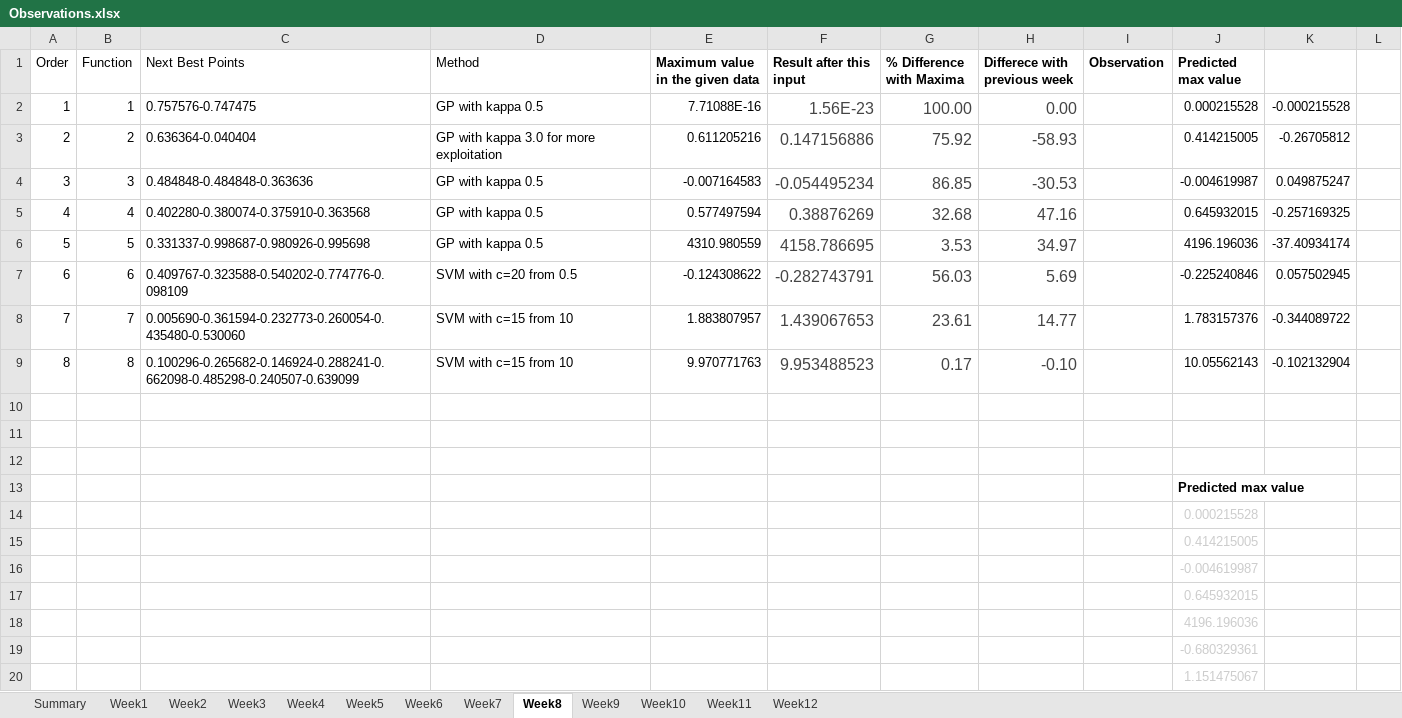
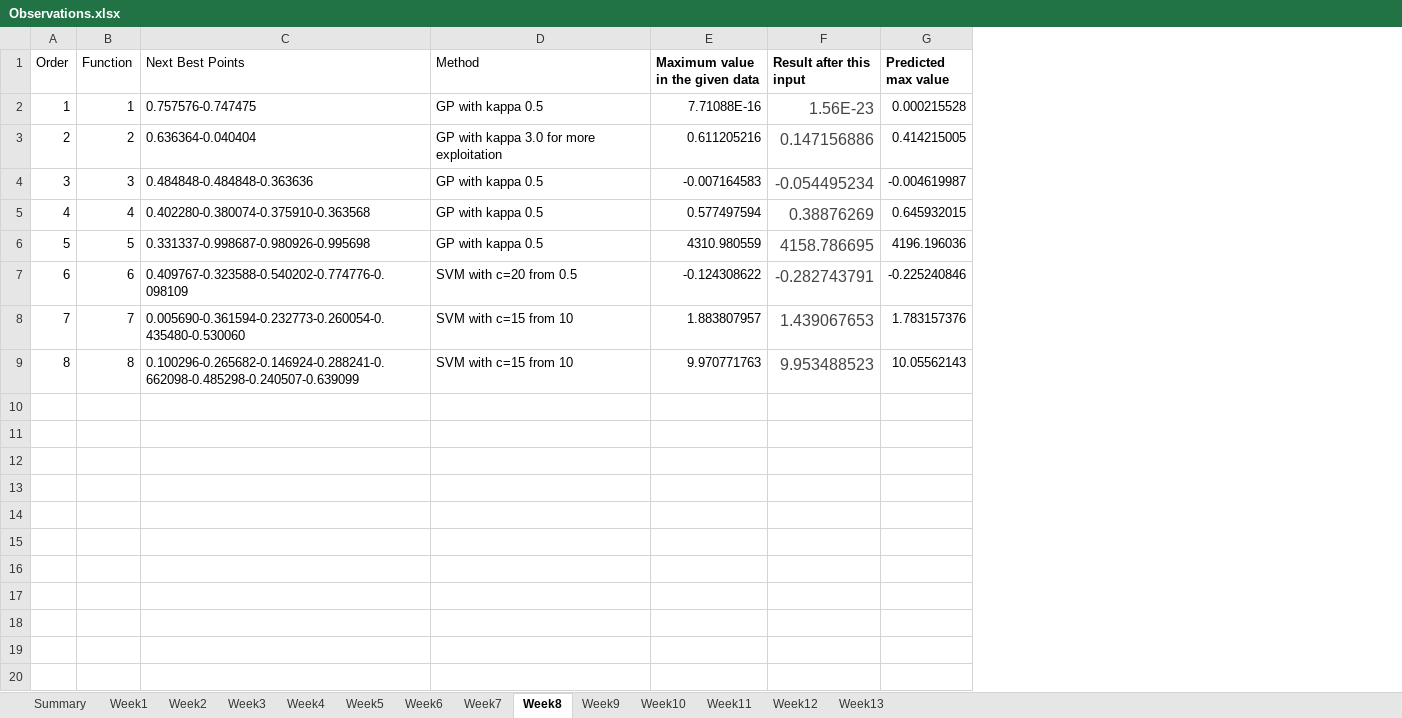
Before and after one commit to nareshpanta1/imperial-ai-ml-capstone-project, an Excel workbook: observations/Observations.xlsx, sheet Week8, drawn as a sheet; only a part is shown; values as stored, in another font and other column widths than the file's, no borders; the diff covers the shown part only; the diff names each change by its address in the sheet, - before the commit and + after, or states it on an @@ line.

Commit message:
final week submisssion

```diff
--- a/observations/Observations.xlsx (sheet Week8)
+++ b/observations/Observations.xlsx (sheet Week8)
+sheet tab: Week13
-column G (% Difference with Maxima), rows 2-9: 100.00 | 75.92 | 86.85 | 32.68 | 3.53 | 56.03 | 23.61 | 0.17
-column H (Differece with previous week), rows 2-9: 0.00 | -58.93 | -30.53 | 47.16 | 34.97 | 5.69 | 14.77 | -0.10
-column I (Observation), empty
-column K, rows 2-9: -0.000215528 | -0.26705812 | 0.049875247 | -0.257169325 | -37.40934174 | 0.057502945 | -0.344089722 | -0.102132904
-column L, empty
-row 10: (empty)
-row 11: (empty)
-row 12: (empty)
-row 13:  |  |  |  |  |  |  |  |  | Predicted max value
-row 14:  |  |  |  |  |  |  |  |  | 0.000215528
-row 15:  |  |  |  |  |  |  |  |  | 0.414215005
-row 16:  |  |  |  |  |  |  |  |  | -0.004619987
-row 17:  |  |  |  |  |  |  |  |  | 0.645932015
-row 18:  |  |  |  |  |  |  |  |  | 4196.196036
-row 19:  |  |  |  |  |  |  |  |  | -0.680329361
-row 20:  |  |  |  |  |  |  |  |  | 1.151475067
```
Also changed, not shown: 15 removed rows elsewhere in this sheet, sheet Week5, sheet Week6, sheet Week9, sheet Week11, sheet Week10, sheet Week4, 6 more sheets, 9 other files.
